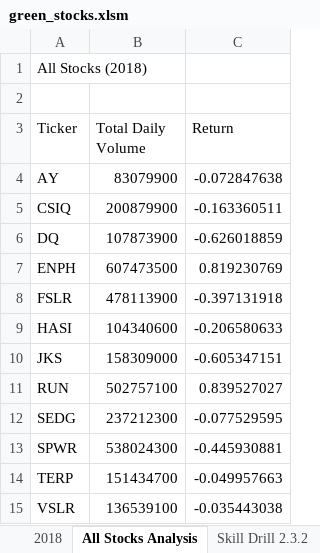
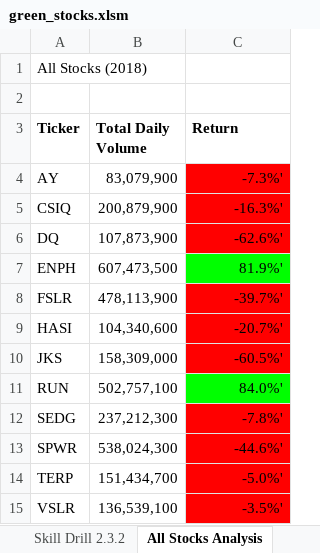
Before and after one commit to davidzachie/Module2-stocks-analysis, an Excel workbook: green_stocks.xlsm, sheet All Stocks Analysis, drawn as a sheet; values as stored, in another font and other column widths than the file's, no borders; the diff names each change by its address in the sheet, - before the commit and + after, or states it on an @@ line.

Commit message:
Add formatting to All Stocks Analysis

```diff
--- a/green_stocks.xlsm (sheet All Stocks Analysis)
+++ b/green_stocks.xlsm (sheet All Stocks Analysis)
@@ sheet tab order changed: Skill Drill 2.3.2 | All Stocks Analysis @@
-A3:C3 bold: off
+A3:C3 bold: on
-B4 (Total Daily Volume): 83079900
+B4 (Total Daily Volume): 83,079,900
-C4 (Return): -0.072847638
+C4 (Return): -7.3%'
-C4:C6 fill: none
+C4:C6 fill: #FF0000
-B5 (Total Daily Volume): 200879900
+B5 (Total Daily Volume): 200,879,900
-C5 (Return): -0.163360511
+C5 (Return): -16.3%'
-B6 (Total Daily Volume): 107873900
+B6 (Total Daily Volume): 107,873,900
-C6 (Return): -0.626018859
+C6 (Return): -62.6%'
-B7 (Total Daily Volume): 607473500
+B7 (Total Daily Volume): 607,473,500
-C7 (Return): 0.819230769
+C7 (Return): 81.9%'
-C7 fill: none
+C7 fill: #00FF00
-B8 (Total Daily Volume): 478113900
+B8 (Total Daily Volume): 478,113,900
-C8 (Return): -0.397131918
+C8 (Return): -39.7%'
-C8:C10 fill: none
+C8:C10 fill: #FF0000
-B9 (Total Daily Volume): 104340600
+B9 (Total Daily Volume): 104,340,600
-C9 (Return): -0.206580633
+C9 (Return): -20.7%'
-B10 (Total Daily Volume): 158309000
+B10 (Total Daily Volume): 158,309,000
-C10 (Return): -0.605347151
+C10 (Return): -60.5%'
-B11 (Total Daily Volume): 502757100
+B11 (Total Daily Volume): 502,757,100
-C11 (Return): 0.839527027
+C11 (Return): 84.0%'
-C11 fill: none
+C11 fill: #00FF00
-B12 (Total Daily Volume): 237212300
+B12 (Total Daily Volume): 237,212,300
-C12 (Return): -0.077529595
+C12 (Return): -7.8%'
-C12:C15 fill: none
+C12:C15 fill: #FF0000
-B13 (Total Daily Volume): 538024300
+B13 (Total Daily Volume): 538,024,300
-C13 (Return): -0.445930881
+C13 (Return): -44.6%'
-B14 (Total Daily Volume): 151434700
+B14 (Total Daily Volume): 151,434,700
-C14 (Return): -0.049957663
+C14 (Return): -5.0%'
-B15 (Total Daily Volume): 136539100
+B15 (Total Daily Volume): 136,539,100
-C15 (Return): -0.035443038
+C15 (Return): -3.5%'
```
Also changed, not shown: sheet DQ Analysis.
